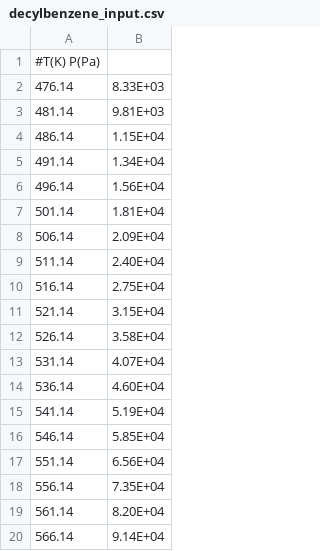
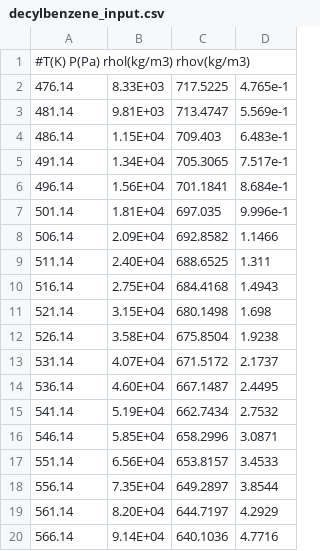
Before and after one commit to rakshitkjain/despasito, a CSV file: despasito/examples/saft_gamma_sw/aromatics/decylbenzene_input.csv, drawn as a sheet; the diff names each change by its address in the sheet, - before the commit and + after, or states it on an @@ line.

```diff
--- a/despasito/examples/saft_gamma_sw/aromatics/decylbenzene_input.csv
+++ b/despasito/examples/saft_gamma_sw/aromatics/decylbenzene_input.csv
+column C, rows 2-20: 717.5225 | 713.4747 | 709.403 | 705.3065 | 701.1841 | 697.035 | 692.8582 | 688.6525 | 684.4168 | 680.1498 | 675.8504 | 671.5172 | 667.1487 | 662.7434 | 658.2996 | 653.8157 | 649.2897 | 644.7197 | 640.1036
+column D, rows 2-20: 4.765e-1 | 5.569e-1 | 6.483e-1 | 7.517e-1 | 8.684e-1 | 9.996e-1 | 1.1466 | 1.311 | 1.4943 | 1.698 | 1.9238 | 2.1737 | 2.4495 | 2.7532 | 3.0871 | 3.4533 | 3.8544 | 4.2929 | 4.7716
-A1: #T(K) P(Pa)
+A1: #T(K) P(Pa) rhol(kg/m3) rhov(kg/m3)
```
Also changed, not shown: despasito/examples/saft_gamma_sw/aromatics/heptylbenzene_input.csv, despasito/examples/saft_gamma_sw/aromatics/nonylbenzene_input.csv, 6 other files.
